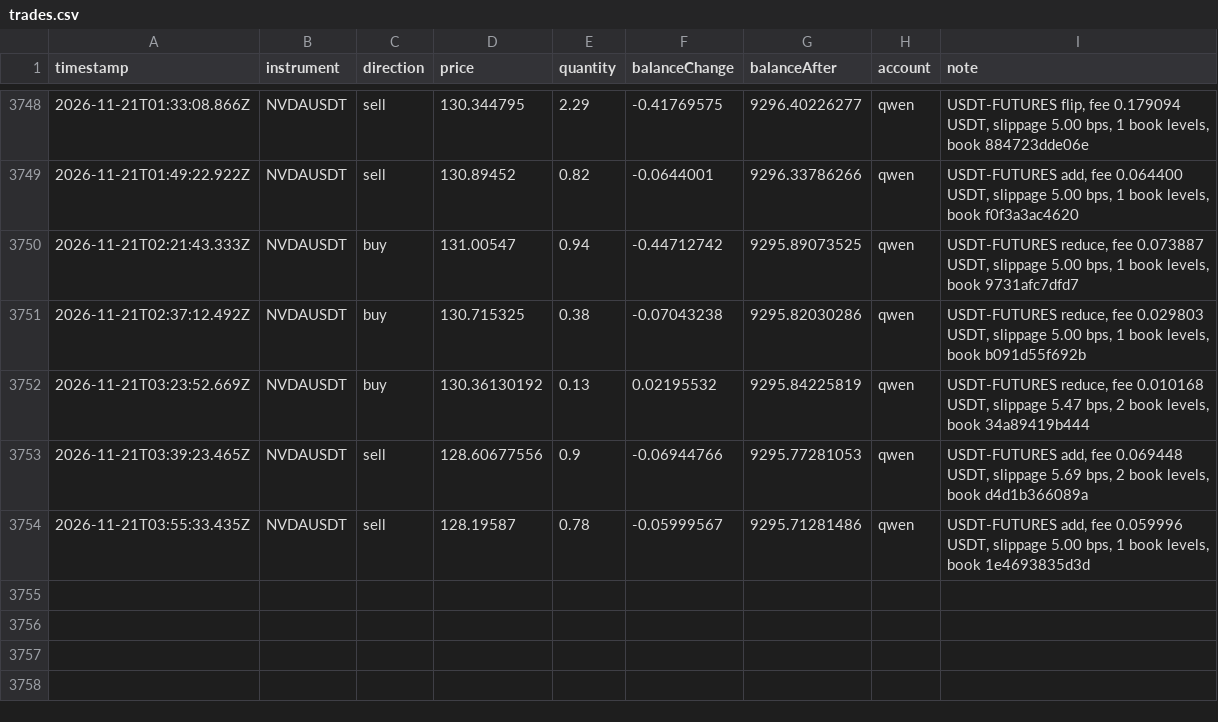
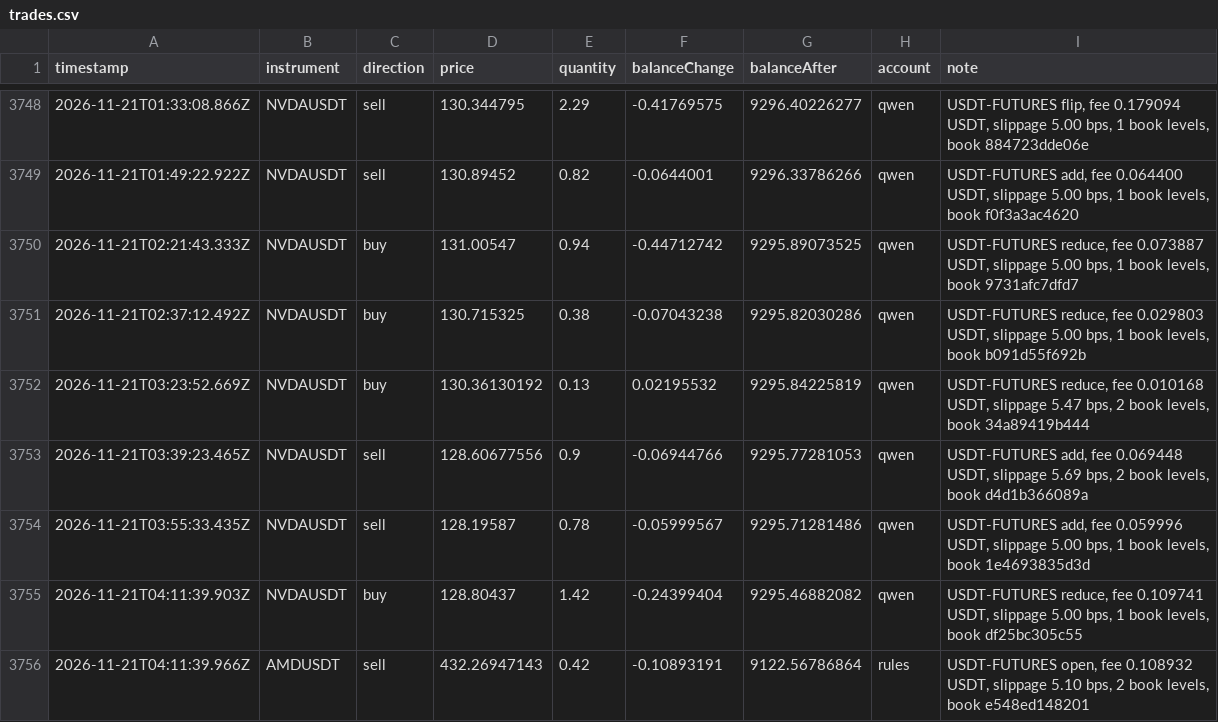
Before and after one commit to ramakrishnanhulk20/kaaval-record, a CSV file: kaaval/trades.csv, drawn as a sheet; only a part is shown, gaps mark what is left out; the diff names each change by its address in the sheet, - before the commit and + after, or states it on an @@ line.

Commit message:
record 2026-11-21T04:17Z: 57940 ledger entries, 3 reviews

```diff
--- a/kaaval/trades.csv
+++ b/kaaval/trades.csv
+row 3755: 2026-11-21T04:11:39.903Z | NVDAUSDT | buy | 128.80437 | 1.42 | -0.24399404 | 9295.46882082 | qwen | USDT-FUTURES reduce, fee 0.109741 USDT, slippage 5.00 bps, 1 book levels, book df25bc305c55
+row 3756: 2026-11-21T04:11:39.966Z | AMDUSDT | sell | 432.26947143 | 0.42 | -0.10893191 | 9122.56786864 | rules | USDT-FUTURES open, fee 0.108932 USDT, slippage 5.10 bps, 2 book levels, book e548ed148201
```
Also changed, not shown: 5 other files.
